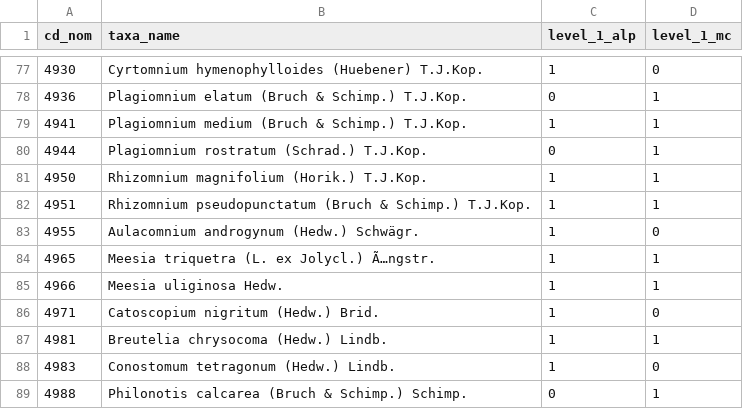
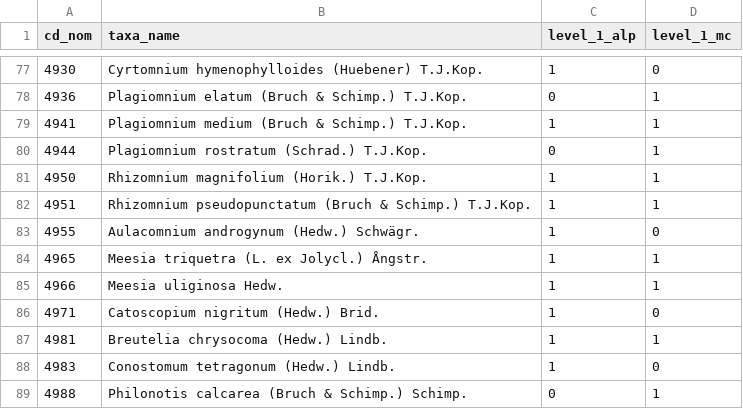
Before and after one commit to cbn-alpin/sinp-aura-data, a CSV file: db-geonature/data/csv/priority_forest_flora_bryophyta.csv, drawn as a sheet; only a part is shown, gaps mark what is left out; the diff names each change by its address in the sheet, - before the commit and + after, or states it on an @@ line.

```diff
--- a/db-geonature/data/csv/priority_forest_flora_bryophyta.csv
+++ b/db-geonature/data/csv/priority_forest_flora_bryophyta.csv
-B84 (taxa_name): Meesia triquetra (L. ex Jolycl.) Ã…ngstr.
+B84 (taxa_name): Meesia triquetra (L. ex Jolycl.) Ångstr.
```
Also changed, not shown: db-geonature/data/csv/priority_forest_flora_tracheophyta.csv, 1 other file.
